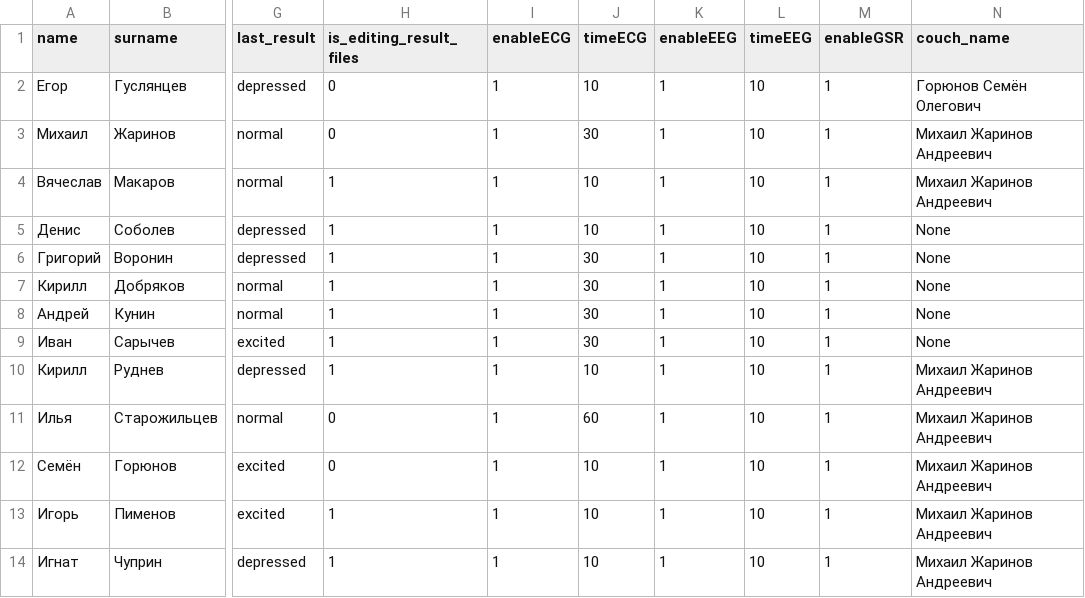
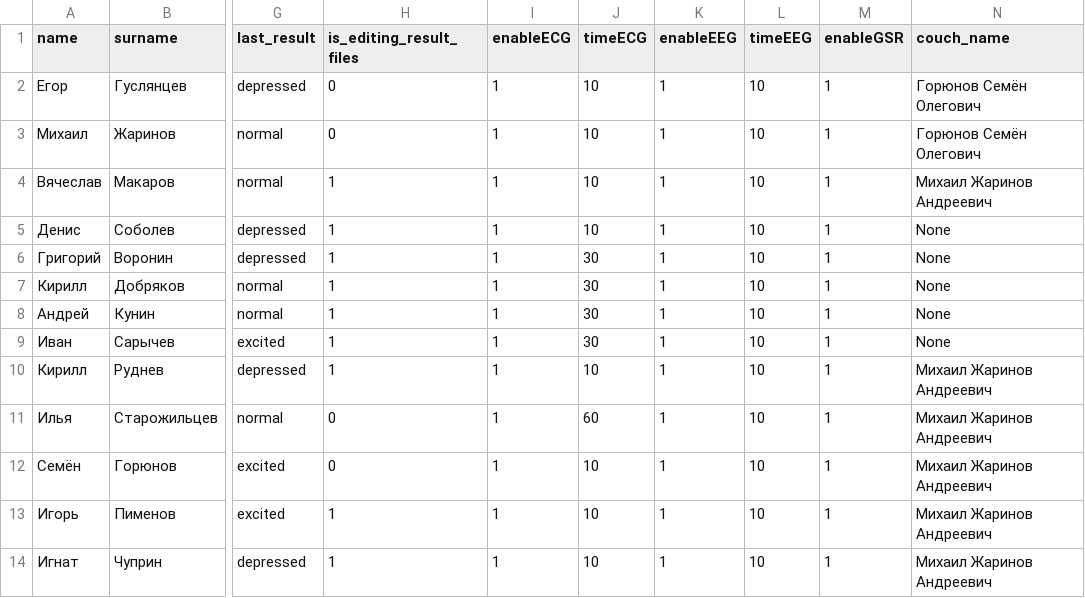
Before and after one commit to egorguslyan/kvantoriada, a CSV file: users.csv, drawn as a sheet; only a part is shown, gaps mark what is left out; the diff names each change by its address in the sheet, - before the commit and + after, or states it on an @@ line.

```diff
--- a/users.csv
+++ b/users.csv
-J3 (timeECG): 30
+J3 (timeECG): 10
-N3 (couch_name): Михаил Жаринов Андреевич
+N3 (couch_name): Горюнов Семён Олегович
```
Also changed, not shown: couches.csv.
